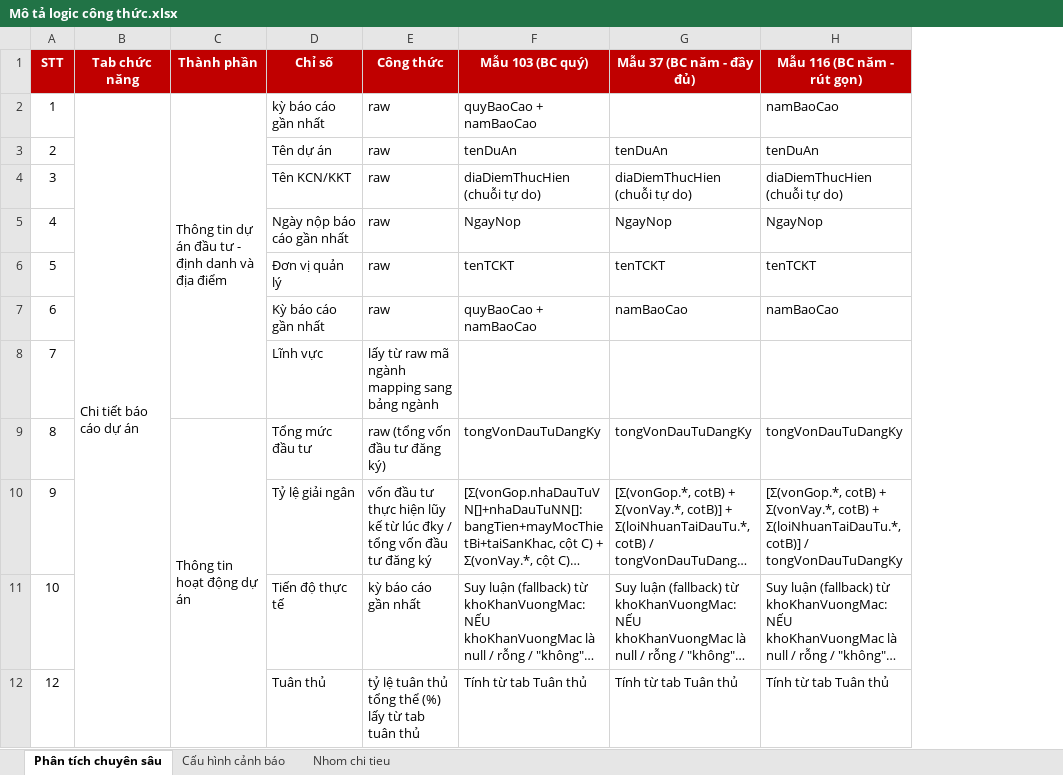
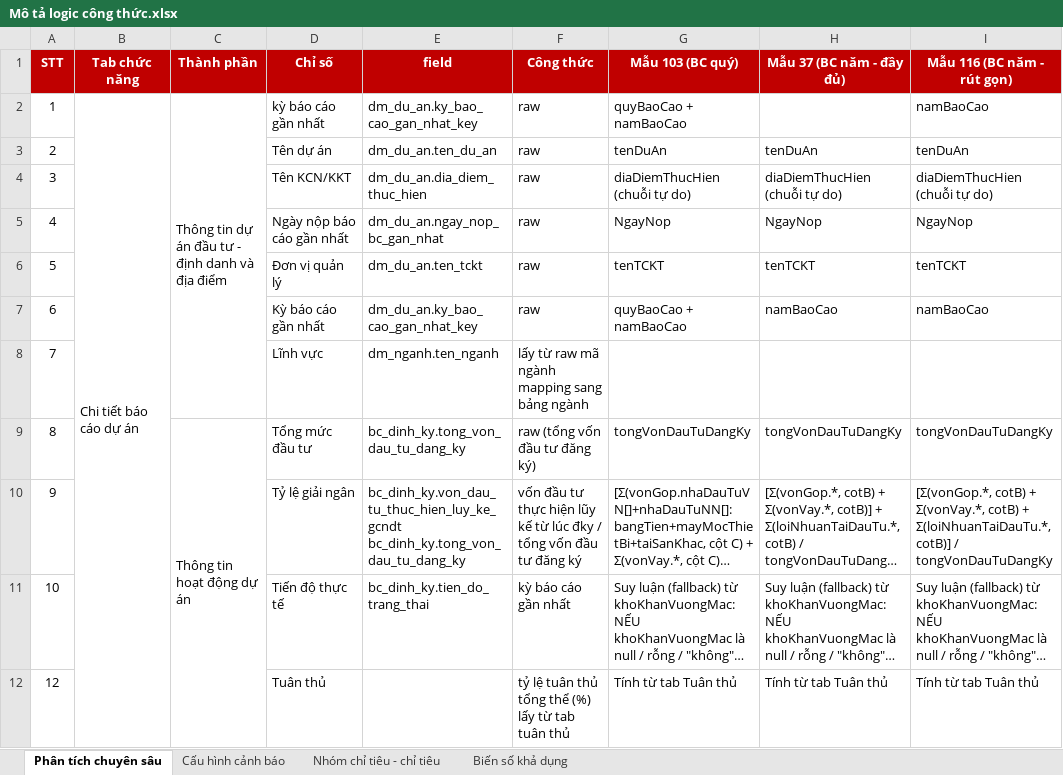
Before and after one commit to dominhquan12/cmcdtqg-claude, an Excel workbook: tasks/phantichchuyensau/Mô tả logic công thức.xlsx, sheet Phân tích chuyên sâu, drawn as a sheet; only a part is shown; long unchanged cells end in …; values as stored, in another font and other column widths than the file's, no borders; ↵ is a line break in a cell; the diff names each change by its address in the sheet, - before the commit and + after, or states it on an @@ line.

```diff
--- a/tasks/phantichchuyensau/Mô tả logic công thức.xlsx (sheet Phân tích chuyên sâu)
+++ b/tasks/phantichchuyensau/Mô tả logic công thức.xlsx (sheet Phân tích chuyên sâu)
-sheet tab: Nhom chi tieu
+sheet tab: Nhóm chỉ tiêu - chỉ tiêu
+sheet tab: Biến số khả dụng
+column E (field), rows 2-11: dm_du_an.ky_bao_cao_gan_nhat_key | dm_du_an.ten_du_an | dm_du_an.dia_diem_thuc_hien | dm_du_an.ngay_nop_bc_gan_nhat | dm_du_an.ten_tckt | dm_du_an.ky_bao_cao_gan_nhat_key | dm_nganh.ten_nganh | bc_dinh_ky.tong_von_dau_tu_dang_ky | bc_dinh_ky.von_dau_tu_thuc_hien_luy_ke_gcndt ↵ bc_dinh_ky.tong_von_dau_tu_dang_ky | bc_dinh_ky.tien_do_trang_thai
```
Also changed, not shown: sheet Nhóm chỉ tiêu - chỉ tiêu, 6 other files.
